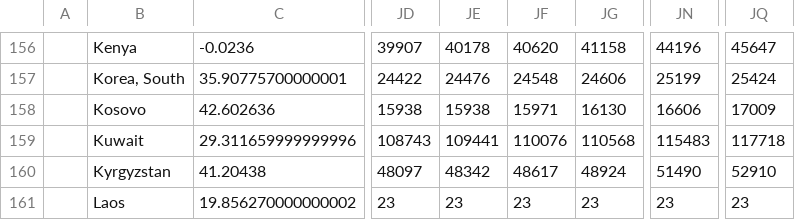
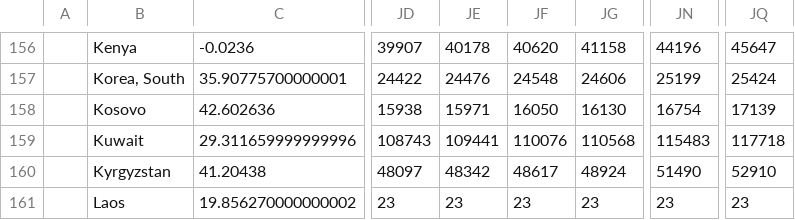
Before and after one commit to bkandiyal/covid19-dataset, a CSV file: data/time_series_covid19_confirmed_global.csv, drawn as a sheet; only a part is shown, gaps mark what is left out; the diff names each change by its address in the sheet, - before the commit and + after, or states it on an @@ line.

```diff
--- a/data/time_series_covid19_confirmed_global.csv
+++ b/data/time_series_covid19_confirmed_global.csv
-JE158: 15938
+JE158: 15971
-JF158: 15971
+JF158: 16050
-JN158: 16606
+JN158: 16754
-JQ158: 17009
+JQ158: 17139
```
Also changed, not shown: data/time_series_covid19_deaths_global.csv, data/time_series_covid19_recovered_global.csv.
